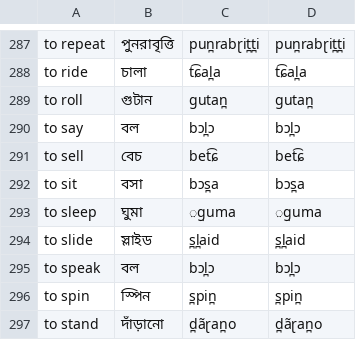
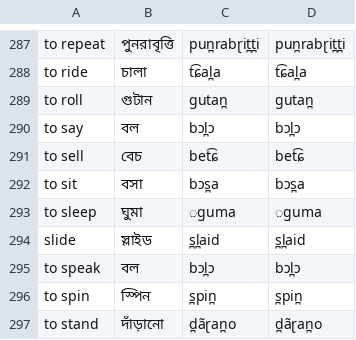
Before and after one commit to jkunimune/Djastiz, a CSV file: data/dict_bn.csv, drawn as a sheet; only a part is shown, gaps mark what is left out.

```diff
--- a/data/dict_bn.csv
+++ b/data/dict_bn.csv
@@ -293,3 +293,3 @@ to sit,বসা,bɔs̪a,bɔs̪a
 to sleep,ঘুমা,̤ɡ̤uma,̤ɡ̤uma
-to slide,স্লাইড,s̪l̪aid,s̪l̪aid
+slide,স্লাইড,s̪l̪aid,s̪l̪aid
 to speak,বল,bɔl̪ɔ,bɔl̪ɔ
```
Also changed, not shown: data/dict_ar.csv, src/words/compound word.csv, 22 other files.
